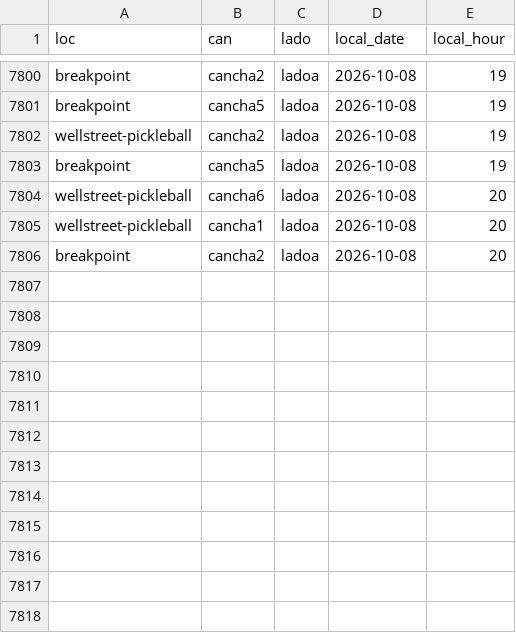
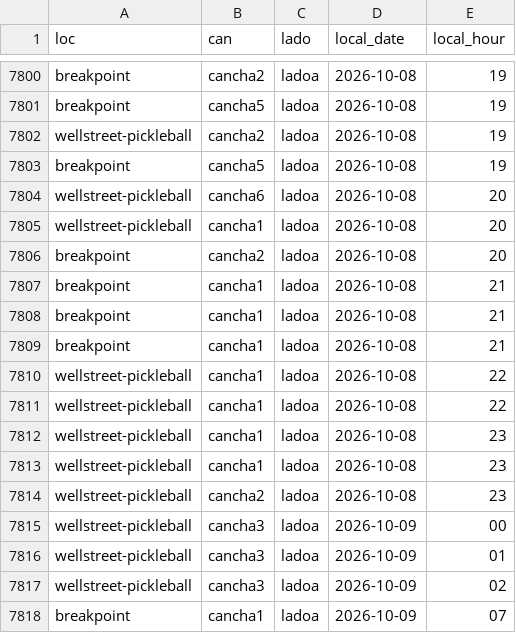
Before and after one commit to isaacsaltiel/puntazo_web_v2, a CSV file: data/metrics/videos_log.csv, drawn as a sheet; only a part is shown, gaps mark what is left out.

Commit message:
Actualizar videos_log.csv

```diff
--- a/data/metrics/videos_log.csv
+++ b/data/metrics/videos_log.csv
@@ -7806 +7806,13 @@ wellstreet-pickleball,cancha1,ladoa,2026-10-08,20
 breakpoint,cancha2,ladoa,2026-10-08,20
+breakpoint,cancha1,ladoa,2026-10-08,21
+breakpoint,cancha1,ladoa,2026-10-08,21
+breakpoint,cancha1,ladoa,2026-10-08,21
+wellstreet-pickleball,cancha1,ladoa,2026-10-08,22
+wellstreet-pickleball,cancha1,ladoa,2026-10-08,22
+wellstreet-pickleball,cancha1,ladoa,2026-10-08,23
+wellstreet-pickleball,cancha1,ladoa,2026-10-08,23
+wellstreet-pickleball,cancha2,ladoa,2026-10-08,23
+wellstreet-pickleball,cancha3,ladoa,2026-10-09,00
+wellstreet-pickleball,cancha3,ladoa,2026-10-09,01
+wellstreet-pickleball,cancha3,ladoa,2026-10-09,02
+breakpoint,cancha1,ladoa,2026-10-09,07
```
